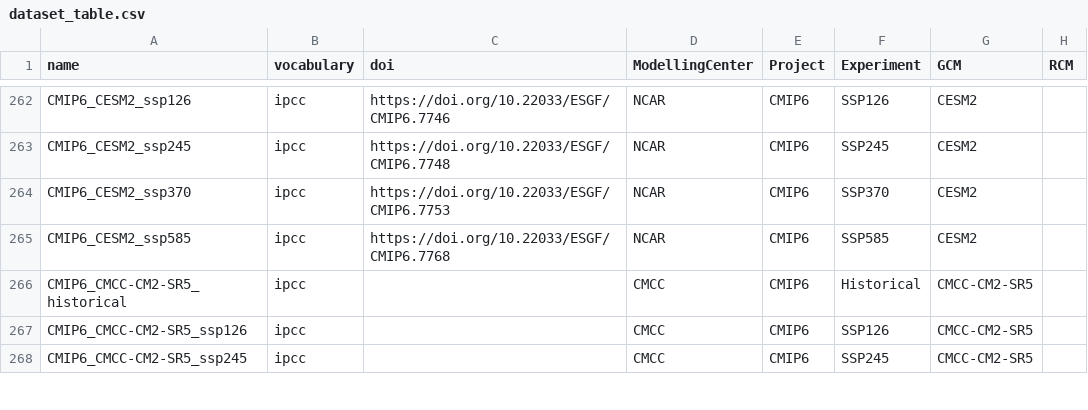
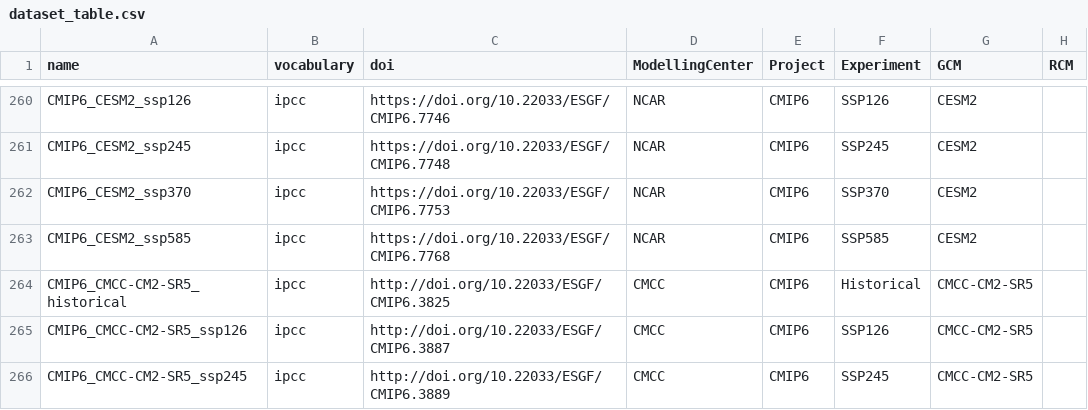
Before and after one commit to metaclip/metaclipR-atlas, a CSV file: inst/dataset_table.csv, drawn as a sheet; only a part is shown, gaps mark what is left out; addresses are those after the commit; the diff covers the shown part only; the diff names each change by its address in the sheet, - before the commit and + after, or states it on an @@ line.

Commit message:
Remove CMIP6_MPI-ESM-1-2-HAM
Fix tipo in variable version

```diff
--- a/inst/dataset_table.csv
+++ b/inst/dataset_table.csv
-C264 (doi): (empty)
+C264 (doi): http://doi.org/10.22033/ESGF/CMIP6.3825
-C265 (doi): (empty)
+C265 (doi): http://doi.org/10.22033/ESGF/CMIP6.3887
-C266 (doi): (empty)
+C266 (doi): http://doi.org/10.22033/ESGF/CMIP6.3889
```
Also changed, not shown: 2 removed rows and 12 edited cells elsewhere in this file.
